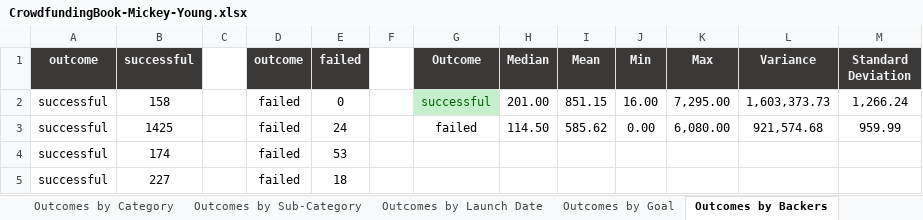
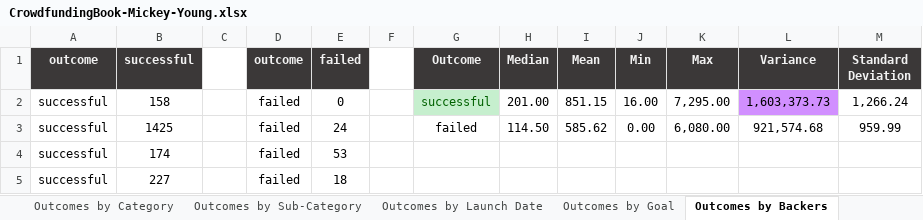
Before and after one commit to mshawn12/excel-challenge, an Excel workbook: CrowdfundingBook-Mickey-Young.xlsx, sheet Outcomes by Backers, drawn as a sheet; only a part is shown; values as stored, in another font and other column widths than the file's, no borders; charts and pictures and conditional formats not drawn; the diff names each change by its address in the sheet, - before the commit and + after, or states it on an @@ line.

```diff
--- a/CrowdfundingBook-Mickey-Young.xlsx (sheet Outcomes by Backers)
+++ b/CrowdfundingBook-Mickey-Young.xlsx (sheet Outcomes by Backers)
-L2 fill: none
+L2 fill: #D18FFF
```
Also changed, not shown: sheet Crowdfunding, sheet Outcomes by Sub-Category, sheet Outcomes by Launch Date, sheet Outcomes by Category, hidden cells, 1 other file.
